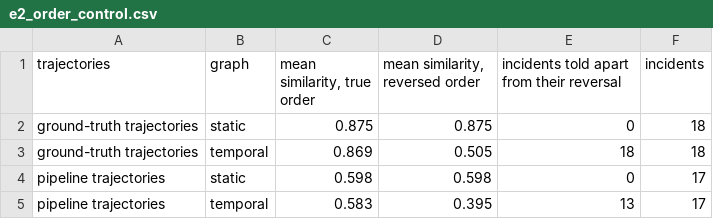
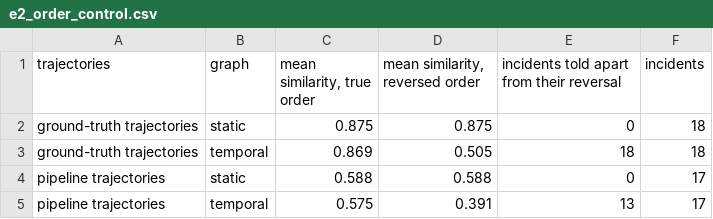
Before and after one commit to Rohitrk0705/virux-cypher, a CSV file: experiments/results/e2_order_control.csv, drawn as a sheet.

```diff
--- a/experiments/results/e2_order_control.csv
+++ b/experiments/results/e2_order_control.csv
@@ -3,3 +3,3 @@ ground-truth trajectories,static,0.875,0.875,0,18
 ground-truth trajectories,temporal,0.869,0.505,18,18
-pipeline trajectories,static,0.598,0.598,0,17
-pipeline trajectories,temporal,0.583,0.395,13,17
+pipeline trajectories,static,0.588,0.588,0,17
+pipeline trajectories,temporal,0.575,0.391,13,17
```
Also changed, not shown: experiments/results/e2_matching.csv, experiments/results/e2_prediction.csv, 30 other files.
